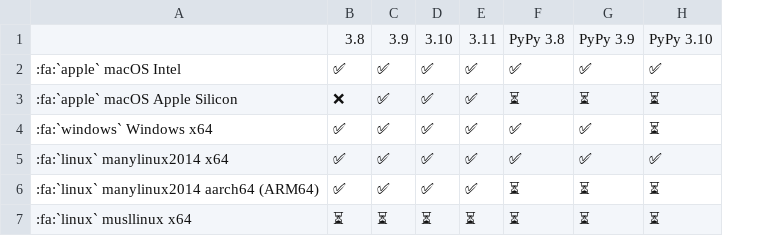
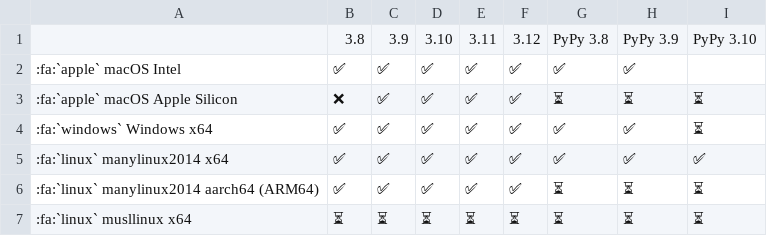
Before and after one commit to pikepdf/pikepdf, a CSV file: docs/binary-wheels.csv, drawn as a sheet; addresses are those after the commit; the diff names each change by its address in the sheet, - before the commit and + after, or states it on an @@ line.

```diff
--- a/docs/binary-wheels.csv
+++ b/docs/binary-wheels.csv
+column F, rows 1-7: 3.12 | ✅ | ✅ | ✅ | ✅ | ✅ | ⏳
-I2: ✅
+I2: (empty)
```
Also changed, not shown: 1 other file.
